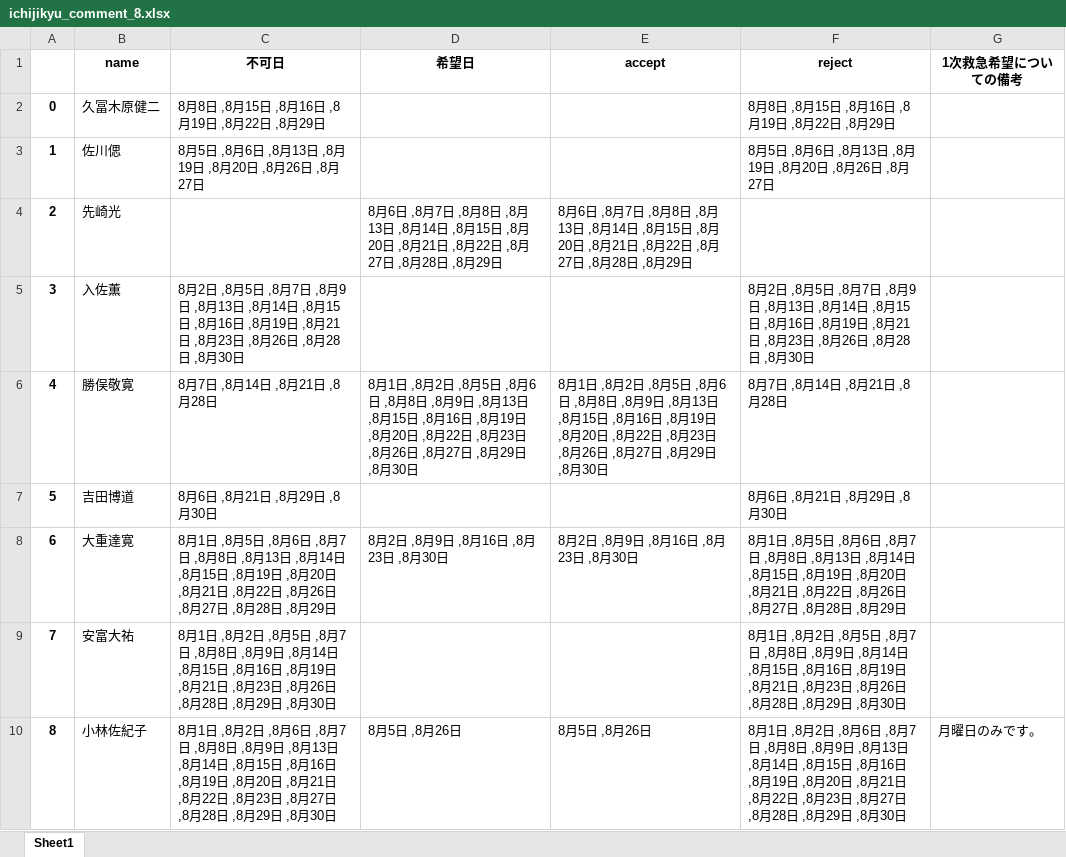
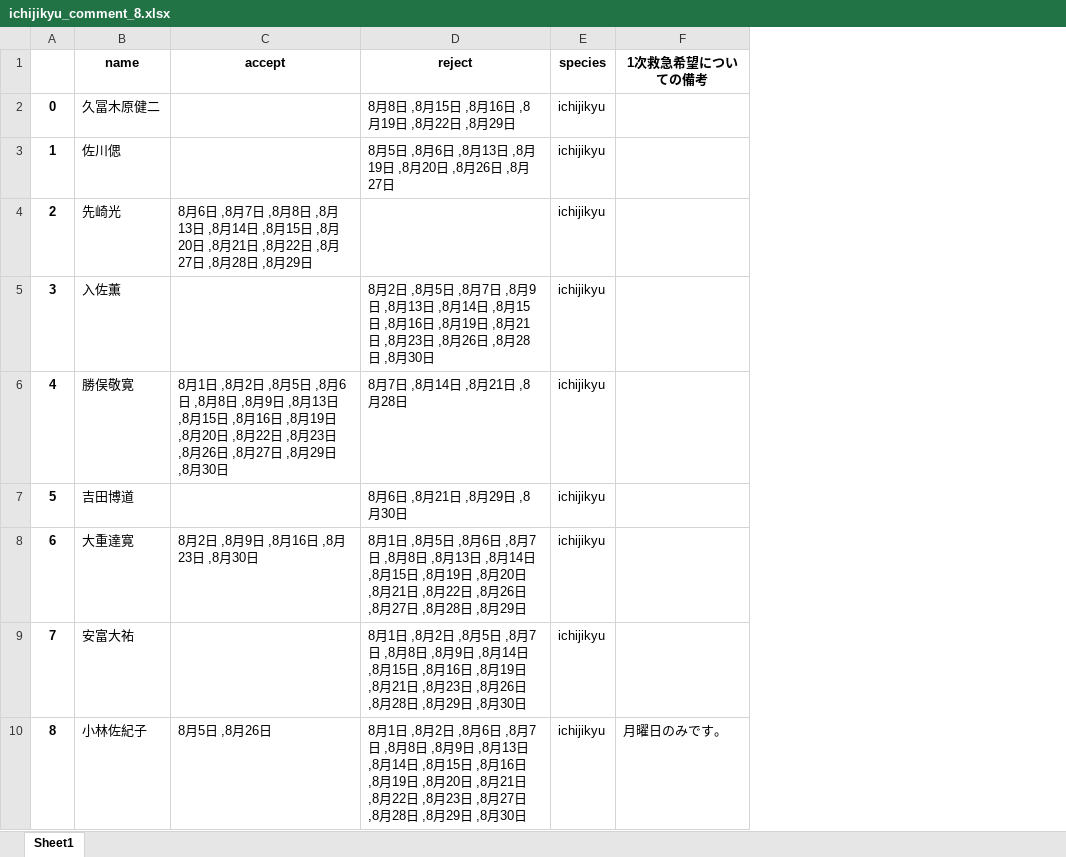
Before and after one commit to figarofuga/Shift-make, an Excel workbook: prepdata/8m/ichijikyu_comment_8.xlsx, sheet Sheet1, drawn as a sheet; only a part is shown; values as stored, in another font and other column widths than the file's, no borders; removed rows and columns are numbered as before the commit, all else as after; the diff names each change by its address in the sheet, - before the commit and + after, or states it on an @@ line.

```diff
--- a/prepdata/8m/ichijikyu_comment_8.xlsx (sheet Sheet1)
+++ b/prepdata/8m/ichijikyu_comment_8.xlsx (sheet Sheet1)
-column C (不可日), rows 2-10: 8月8日 ,8月15日 ,8月16日 ,8月19日 ,8月22日 ,8月29日 | 8月5日 ,8月6日 ,8月13日 ,8月19日 ,8月20日 ,8月26日 ,8月27日 |  | 8月2日 ,8月5日 ,8月7日 ,8月9日 ,8月13日 ,8月14日 ,8月15日 ,8月16日 ,8月19日 ,8月21日 ,8月23日 ,8月26日 ,8月28日 ,8月30日 | 8月7日 ,8月14日 ,8月21日 ,8月28日 | 8月6日 ,8月21日 ,8月29日 ,8月30日 | 8月1日 ,8月5日 ,8月6日 ,8月7日 ,8月8日 ,8月13日 ,8月14日 ,8月15日 ,8月19日 ,8月20日 ,8月21日 ,8月22日 ,8月26日 ,8月27日 ,8月28日 ,8月29日 | 8月1日 ,8月2日 ,8月5日 ,8月7日 ,8月8日 ,8月9日 ,8月14日 ,8月15日 ,8月16日 ,8月19日 ,8月21日 ,8月23日 ,8月26日 ,8月28日 ,8月29日 ,8月30日 | 8月1日 ,8月2日 ,8月6日 ,8月7日 ,8月8日 ,8月9日 ,8月13日 ,8月14日 ,8月15日 ,8月16日 ,8月19日 ,8月20日 ,8月21日 ,8月22日 ,8月23日 ,8月27日 ,8月28日 ,8月29日 ,8月30日
-column D (希望日), rows 4-10: 8月6日 ,8月7日 ,8月8日 ,8月13日 ,8月14日 ,8月15日 ,8月20日 ,8月21日 ,8月22日 ,8月27日 ,8月28日 ,8月29日 |  | 8月1日 ,8月2日 ,8月5日 ,8月6日 ,8月8日 ,8月9日 ,8月13日 ,8月15日 ,8月16日 ,8月19日 ,8月20日 ,8月22日 ,8月23日 ,8月26日 ,8月27日 ,8月29日 ,8月30日 |  | 8月2日 ,8月9日 ,8月16日 ,8月23日 ,8月30日 |  | 8月5日 ,8月26日
+column E (species), rows 2-10: all ichijikyu
```
Also changed, not shown: prepdata/7m/tochoku_all_7.xlsx, prepdata/8m/fukabi_8.xlsx, 5 other files.
